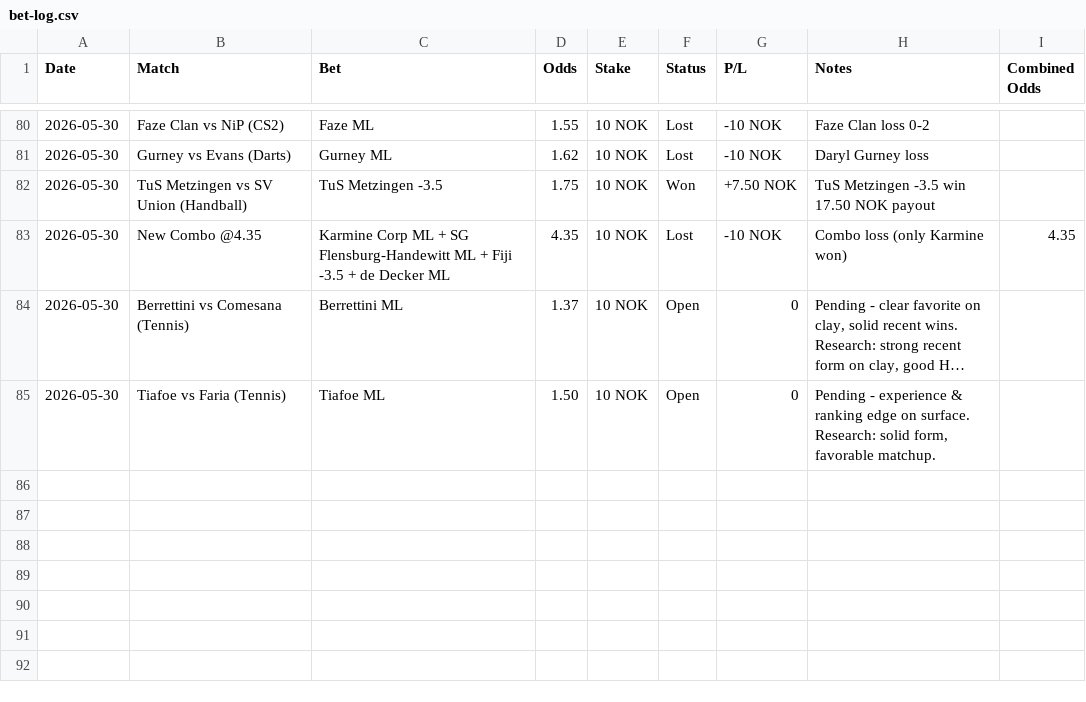
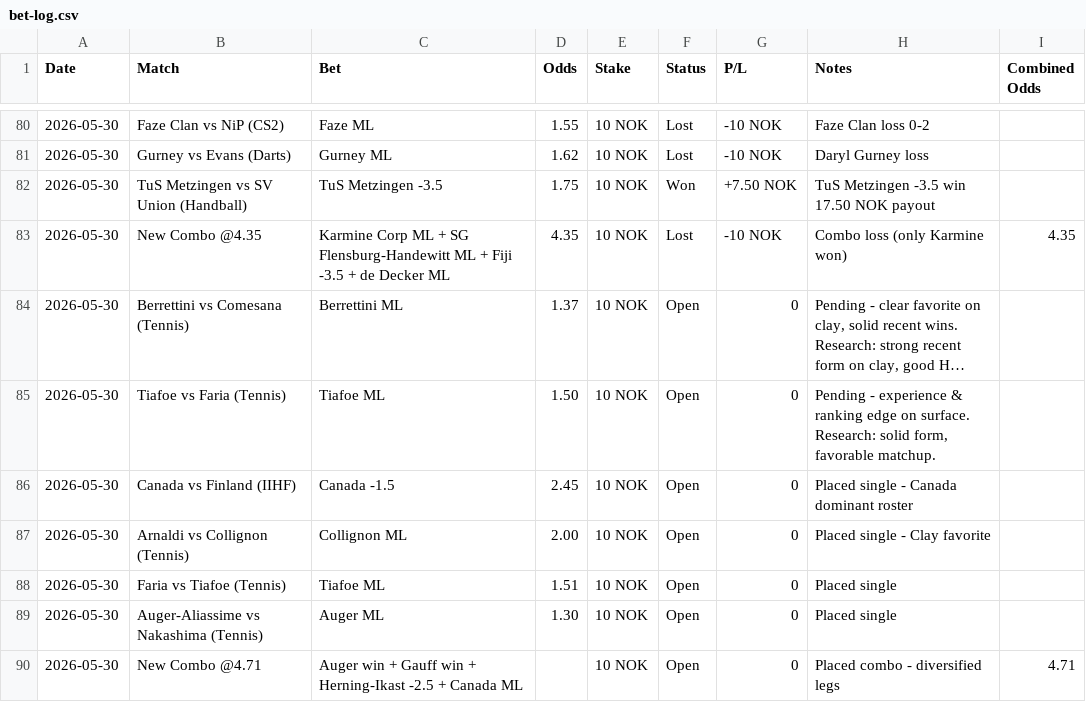
Before and after one commit to SimSalabimse/grok-norsktipping-V2, a CSV file: bet-log.csv, drawn as a sheet; only a part is shown, gaps mark what is left out; long unchanged cells end in …; the diff names each change by its address in the sheet, - before the commit and + after, or states it on an @@ line.

Commit message:
Added new placed bets 2026-05-30: 4 singles and combo @4.71

```diff
--- a/bet-log.csv
+++ b/bet-log.csv
+row 86: 2026-05-30 | Canada vs Finland (IIHF) | Canada -1.5 | 2.45 | 10 NOK | Open | 0 | Placed single - Canada dominant roster
+row 87: 2026-05-30 | Arnaldi vs Collignon (Tennis) | Collignon ML | 2.00 | 10 NOK | Open | 0 | Placed single - Clay favorite
+row 88: 2026-05-30 | Faria vs Tiafoe (Tennis) | Tiafoe ML | 1.51 | 10 NOK | Open | 0 | Placed single
+row 89: 2026-05-30 | Auger-Aliassime vs Nakashima (Tennis) | Auger ML | 1.30 | 10 NOK | Open | 0 | Placed single
+row 90: 2026-05-30 | New Combo @4.71 | Auger win + Gauff win + Herning-Ikast -2.5 + Canada ML |  | 10 NOK | Open | 0 | Placed combo - diversified legs | 4.71
```
